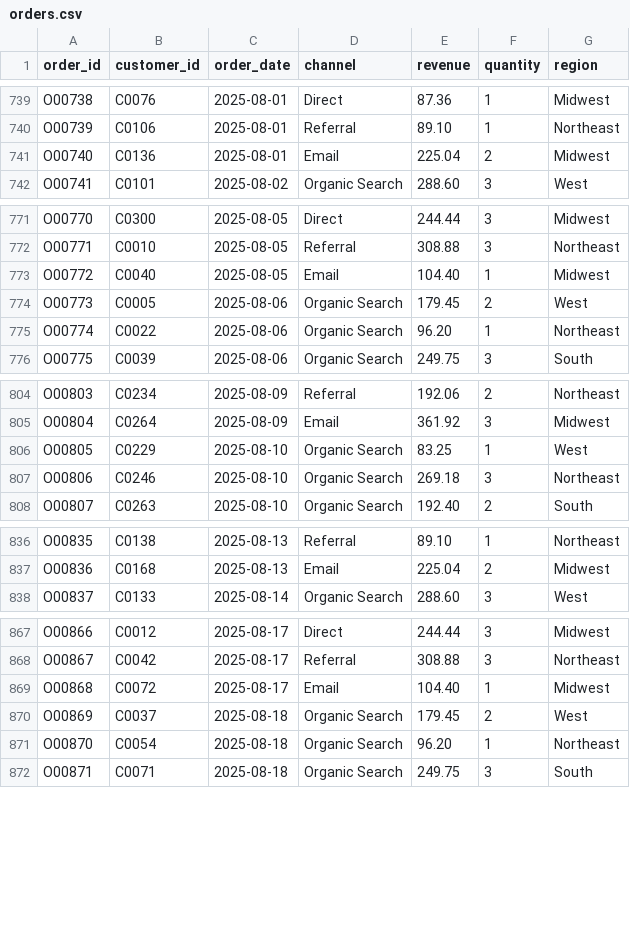
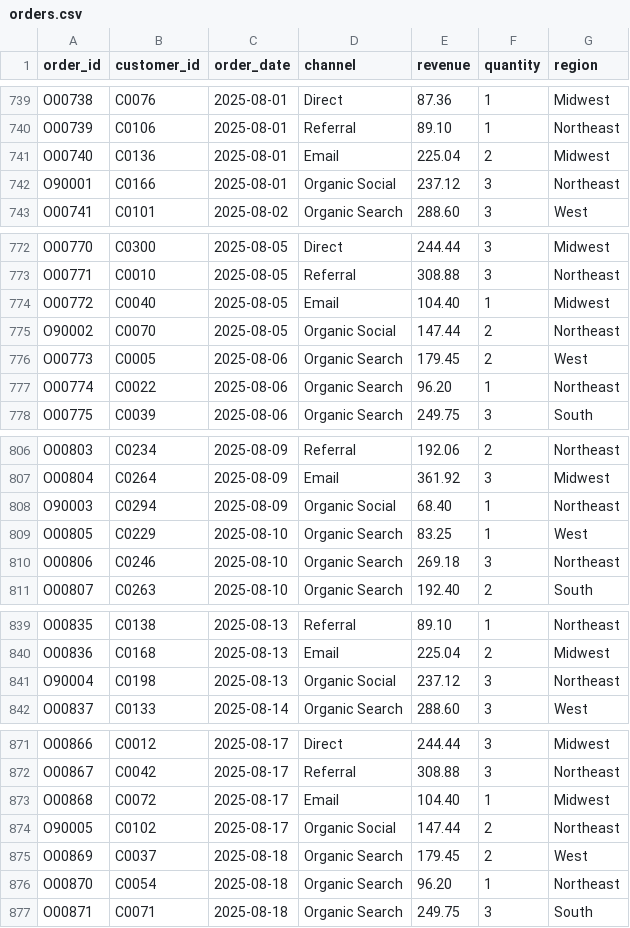
Before and after one commit to youhaowei/DashFrame, a CSV file: apps/server/sample-data/orders.csv, drawn as a sheet; only a part is shown, gaps mark what is left out; the diff covers the shown part only; the diff names each change by its address in the sheet, - before the commit and + after, or states it on an @@ line.

```diff
--- a/apps/server/sample-data/orders.csv
+++ b/apps/server/sample-data/orders.csv
+row 742: O90001 | C0166 | 2025-08-01 | Organic Social | 237.12 | 3 | Northeast
+row 775: O90002 | C0070 | 2025-08-05 | Organic Social | 147.44 | 2 | Northeast
+row 808: O90003 | C0294 | 2025-08-09 | Organic Social | 68.40 | 1 | Northeast
+row 841: O90004 | C0198 | 2025-08-13 | Organic Social | 237.12 | 3 | Northeast
+row 874: O90005 | C0102 | 2025-08-17 | Organic Social | 147.44 | 2 | Northeast
```
Also changed, not shown: 3 added rows elsewhere in this file, 2 other files.
